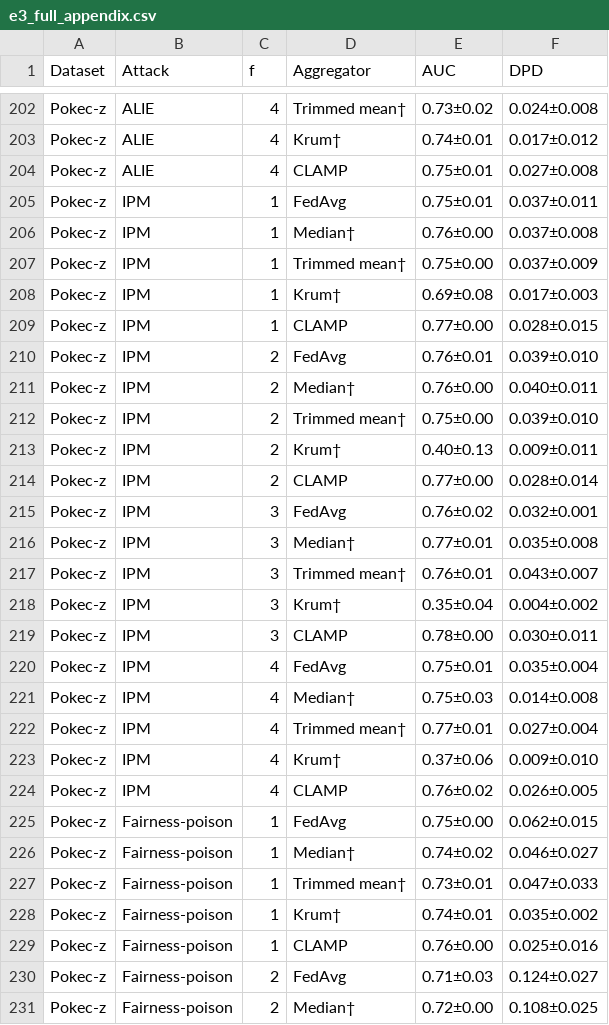
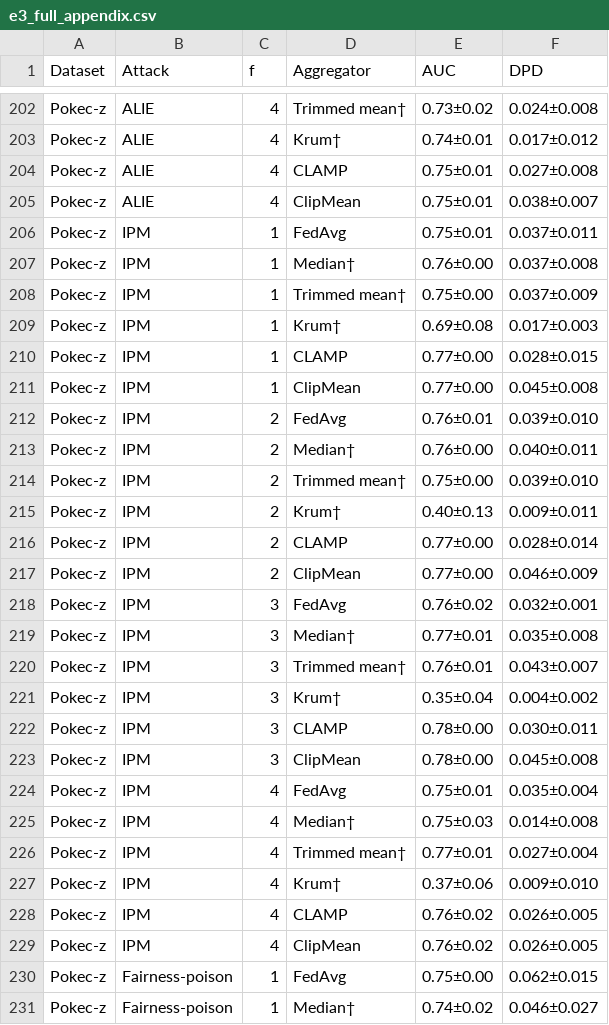
Before and after one commit to vinhqdang/FedFairGNN, a CSV file: results/clamp/tables/e3_full_appendix.csv, drawn as a sheet; only a part is shown, gaps mark what is left out; the shorter side is filled out with more unchanged rows; the diff covers the shown part only; the diff names each change by its address in the sheet, - before the commit and + after, or states it on an @@ line.

```diff
--- a/results/clamp/tables/e3_full_appendix.csv
+++ b/results/clamp/tables/e3_full_appendix.csv
+row 205: Pokec-z | ALIE | 4 | ClipMean | 0.75±0.01 | 0.038±0.007
+row 211: Pokec-z | IPM | 1 | ClipMean | 0.77±0.00 | 0.045±0.008
+row 217: Pokec-z | IPM | 2 | ClipMean | 0.77±0.00 | 0.046±0.009
+row 223: Pokec-z | IPM | 3 | ClipMean | 0.78±0.00 | 0.045±0.008
+row 229: Pokec-z | IPM | 4 | ClipMean | 0.76±0.02 | 0.026±0.005
```
Also changed, not shown: 4 added rows and 17 edited cells elsewhere in this file, results/clamp/tables/e3_attacks.csv, results/clamp/tables/e4_stat_attacks.csv, 6 other files.
